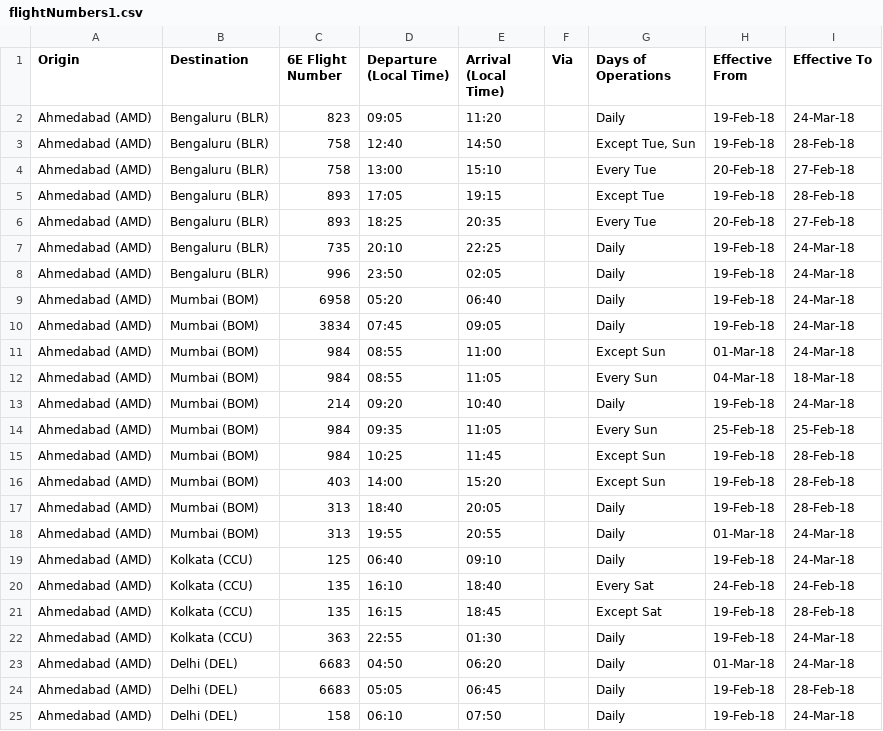
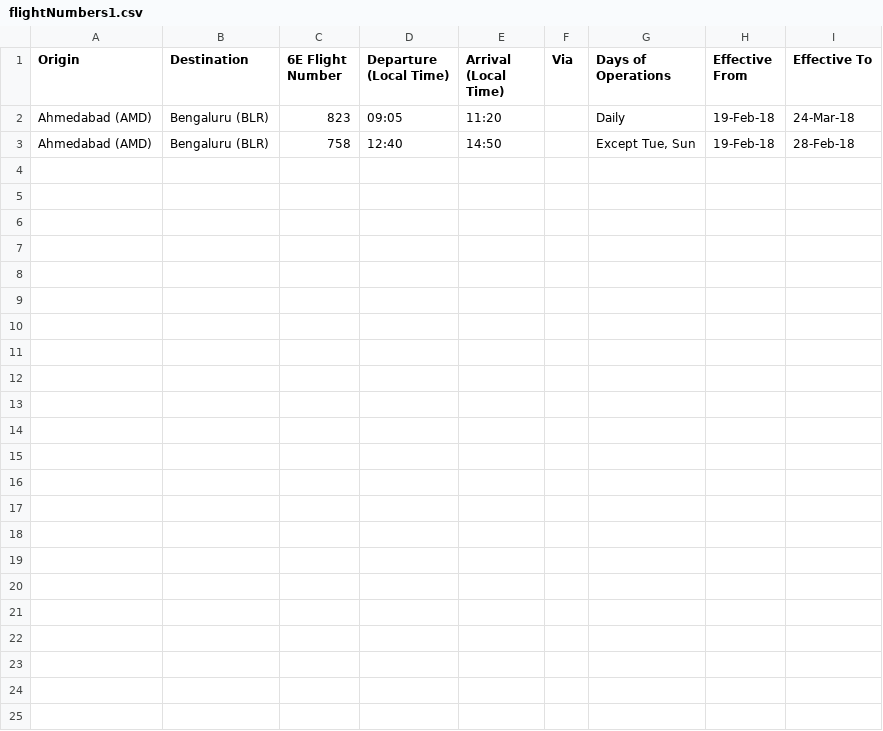
Before and after one commit to Saumya-Rai/ACMS-Group4, a CSV file: SAUMYA RAI/IndigoFlightInfo/Data/flightNumbers1.csv, drawn as a sheet.

```diff
--- a/SAUMYA RAI/IndigoFlightInfo/Data/flightNumbers1.csv
+++ b/SAUMYA RAI/IndigoFlightInfo/Data/flightNumbers1.csv
@@ -3,23 +3 @@ Ahmedabad (AMD),Bengaluru (BLR),823,09:05,11:20,,Daily,19-Feb-18,24-Mar-18
 Ahmedabad (AMD),Bengaluru (BLR),758,12:40,14:50,,"Except Tue, Sun",19-Feb-18,28-Feb-18
-Ahmedabad (AMD),Bengaluru (BLR),758,13:00,15:10,,Every Tue,20-Feb-18,27-Feb-18
-Ahmedabad (AMD),Bengaluru (BLR),893,17:05,19:15,,Except Tue,19-Feb-18,28-Feb-18
-Ahmedabad (AMD),Bengaluru (BLR),893,18:25,20:35,,Every Tue,20-Feb-18,27-Feb-18
-Ahmedabad (AMD),Bengaluru (BLR),735,20:10,22:25,,Daily,19-Feb-18,24-Mar-18
-Ahmedabad (AMD),Bengaluru (BLR),996,23:50,02:05,,Daily,19-Feb-18,24-Mar-18
-Ahmedabad (AMD),Mumbai (BOM),6958,05:20,06:40,,Daily,19-Feb-18,24-Mar-18
-Ahmedabad (AMD),Mumbai (BOM),3834,07:45,09:05,,Daily,19-Feb-18,24-Mar-18
-Ahmedabad (AMD),Mumbai (BOM),984,08:55,11:00,,Except Sun,01-Mar-18,24-Mar-18
-Ahmedabad (AMD),Mumbai (BOM),984,08:55,11:05,,Every Sun,04-Mar-18,18-Mar-18
-Ahmedabad (AMD),Mumbai (BOM),214,09:20,10:40,,Daily,19-Feb-18,24-Mar-18
-Ahmedabad (AMD),Mumbai (BOM),984,09:35,11:05,,Every Sun,25-Feb-18,25-Feb-18
-Ahmedabad (AMD),Mumbai (BOM),984,10:25,11:45,,Except Sun,19-Feb-18,28-Feb-18
-Ahmedabad (AMD),Mumbai (BOM),403,14:00,15:20,,Except Sun,19-Feb-18,28-Feb-18
-Ahmedabad (AMD),Mumbai (BOM),313,18:40,20:05,,Daily,19-Feb-18,28-Feb-18
-Ahmedabad (AMD),Mumbai (BOM),313,19:55,20:55,,Daily,01-Mar-18,24-Mar-18
-Ahmedabad (AMD),Kolkata (CCU),125,06:40,09:10,,Daily,19-Feb-18,24-Mar-18
-Ahmedabad (AMD),Kolkata (CCU),135,16:10,18:40,,Every Sat,24-Feb-18,24-Feb-18
-Ahmedabad (AMD),Kolkata (CCU),135,16:15,18:45,,Except Sat,19-Feb-18,28-Feb-18
-Ahmedabad (AMD),Kolkata (CCU),363,22:55,01:30,,Daily,19-Feb-18,24-Mar-18
-Ahmedabad (AMD),Delhi (DEL),6683,04:50,06:20,,Daily,01-Mar-18,24-Mar-18
-Ahmedabad (AMD),Delhi (DEL),6683,05:05,06:45,,Daily,19-Feb-18,28-Feb-18
-Ahmedabad (AMD),Delhi (DEL),158,06:10,07:50,,Daily,19-Feb-18,24-Mar-18
```
Also changed, not shown: 4 other files.
